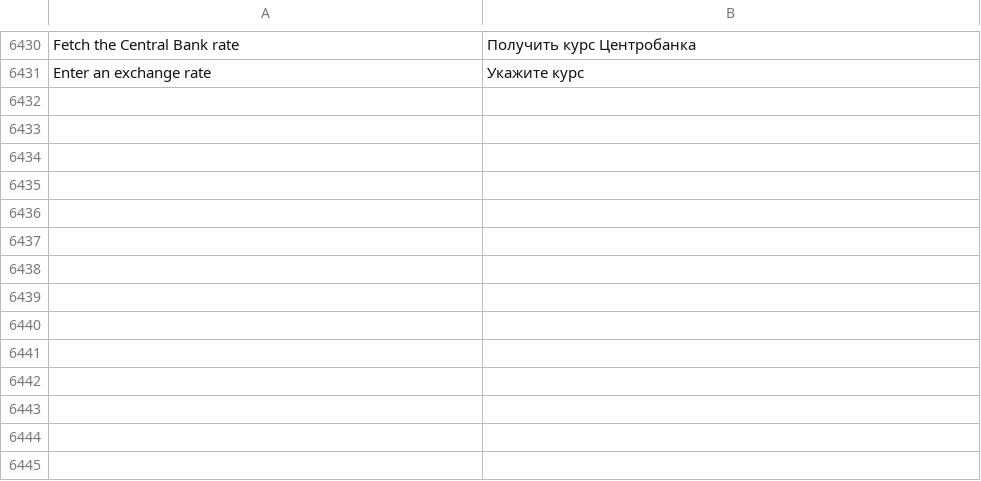
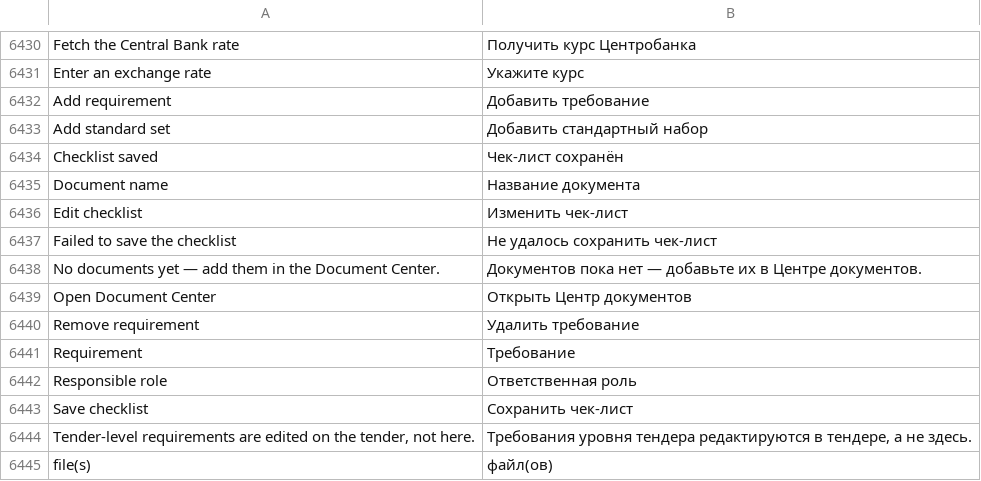
Before and after one commit to zvictory/stabler, a CSV file: stabler/translations/ru.csv, drawn as a sheet; only a part is shown, gaps mark what is left out; the diff names each change by its address in the sheet, - before the commit and + after, or states it on an @@ line.

```diff
--- a/stabler/translations/ru.csv
+++ b/stabler/translations/ru.csv
+row 6432: Add requirement | Добавить требование
+row 6433: Add standard set | Добавить стандартный набор
+row 6434: Checklist saved | Чек-лист сохранён
+row 6435: Document name | Название документа
+row 6436: Edit checklist | Изменить чек-лист
+row 6437: Failed to save the checklist | Не удалось сохранить чек-лист
+row 6438: No documents yet — add them in the Document Center. | Документов пока нет — добавьте их в Центре документов.
+row 6439: Open Document Center | Открыть Центр документов
+row 6440: Remove requirement | Удалить требование
+row 6441: Requirement | Требование
+row 6442: Responsible role | Ответственная роль
+row 6443: Save checklist | Сохранить чек-лист
+row 6444: Tender-level requirements are edited on the tender, not here. | Требования уровня тендера редактируются в тендере, а не здесь.
+row 6445: file(s) | файл(ов)
```
Also changed, not shown: stabler/translations/en.csv, stabler/translations/tr.csv, 12 other files.
